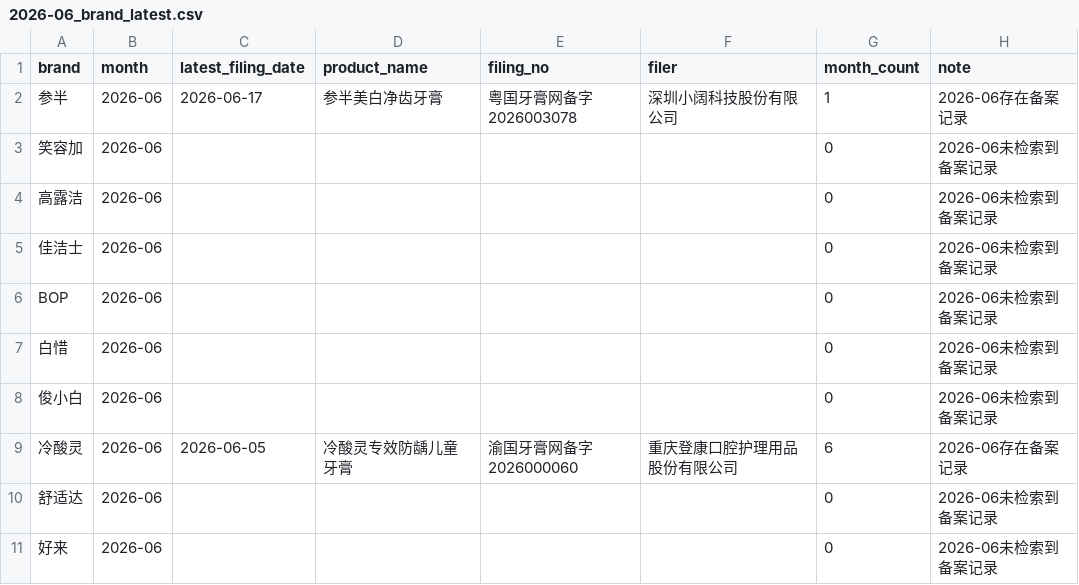
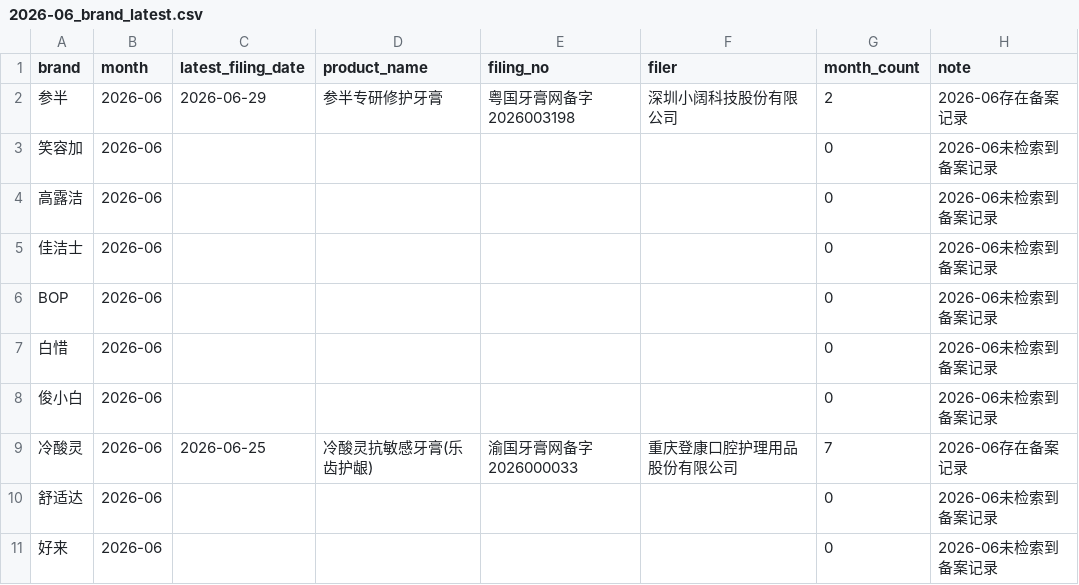
Before and after one commit to liuchennnnn1121/nmpa-toothpaste-tracker, a CSV file: output/monthly/2026-06_brand_latest.csv, drawn as a sheet.

```diff
--- a/output/monthly/2026-06_brand_latest.csv
+++ b/output/monthly/2026-06_brand_latest.csv
@@ -1,3 +1,3 @@
 brand,month,latest_filing_date,product_name,filing_no,filer,month_count,note
-参半,2026-06,2026-06-17,参半美白净齿牙膏,粤国牙膏网备字2026003078,深圳小阔科技股份有限公司,1,2026-06存在备案记录
+参半,2026-06,2026-06-29,参半专研修护牙膏,粤国牙膏网备字2026003198,深圳小阔科技股份有限公司,2,2026-06存在备案记录
 笑容加,2026-06,,,,,0,2026-06未检索到备案记录
@@ -8,3 +8,3 @@ BOP,2026-06,,,,,0,2026-06未检索到备案记录
 俊小白,2026-06,,,,,0,2026-06未检索到备案记录
-冷酸灵,2026-06,2026-06-05,冷酸灵专效防龋儿童牙膏,渝国牙膏网备字2026000060,重庆登康口腔护理用品股份有限公司,6,2026-06存在备案记录
+冷酸灵,2026-06,2026-06-25,冷酸灵抗敏感牙膏(乐齿护龈),渝国牙膏网备字2026000033,重庆登康口腔护理用品股份有限公司,7,2026-06存在备案记录
 舒适达,2026-06,,,,,0,2026-06未检索到备案记录
```
Also changed, not shown: 12 other files.
